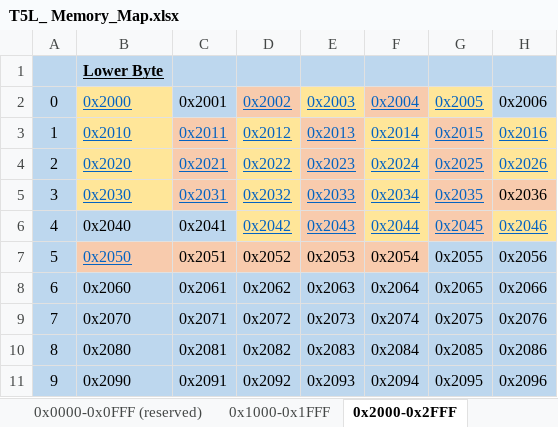
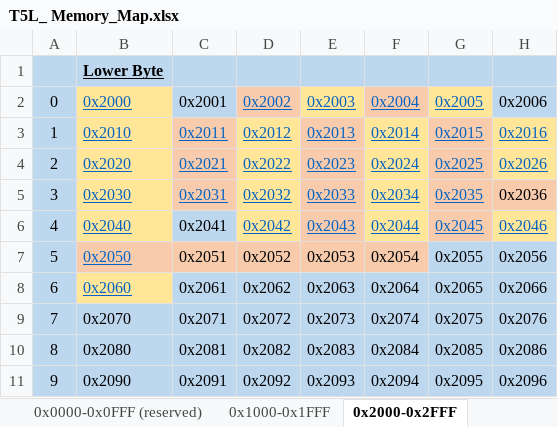
Before and after one commit to Thinkersbluff/DGUS-Reloaded_for_CR6-DWIN-SET_Component, an Excel workbook: project/DGUSTools & References/T5L_ Memory_Map.xlsx, sheet 0x2000-0x2FFF, drawn as a sheet; only a part is shown; values as stored, in another font and other column widths than the file's, no borders; the diff names each change by its address in the sheet, - before the commit and + after, or states it on an @@ line.

```diff
--- a/project/DGUSTools & References/T5L_ Memory_Map.xlsx (sheet 0x2000-0x2FFF)
+++ b/project/DGUSTools & References/T5L_ Memory_Map.xlsx (sheet 0x2000-0x2FFF)
@@ B6 fill: #BDD7EE → #FFE699, underline: off → on, text colour: black → #0563C1 @@
@@ B8 fill: #BDD7EE → #FFE699, underline: off → on, text colour: black → #0563C1 @@
```
Also changed, not shown: sheet 0x5000-0x5FFF, sheet vars_out.cfg, sheet 0x3000-0x3FFF, sheet vars_in.cfg, 41 other files.
